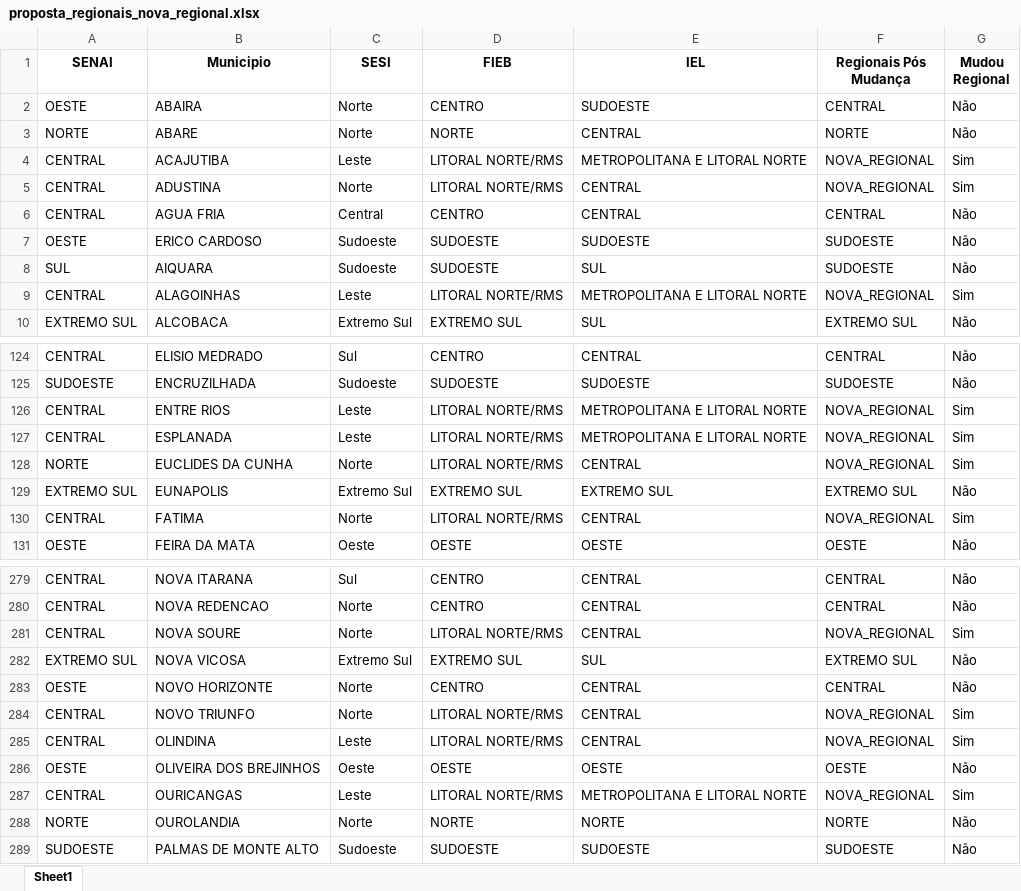
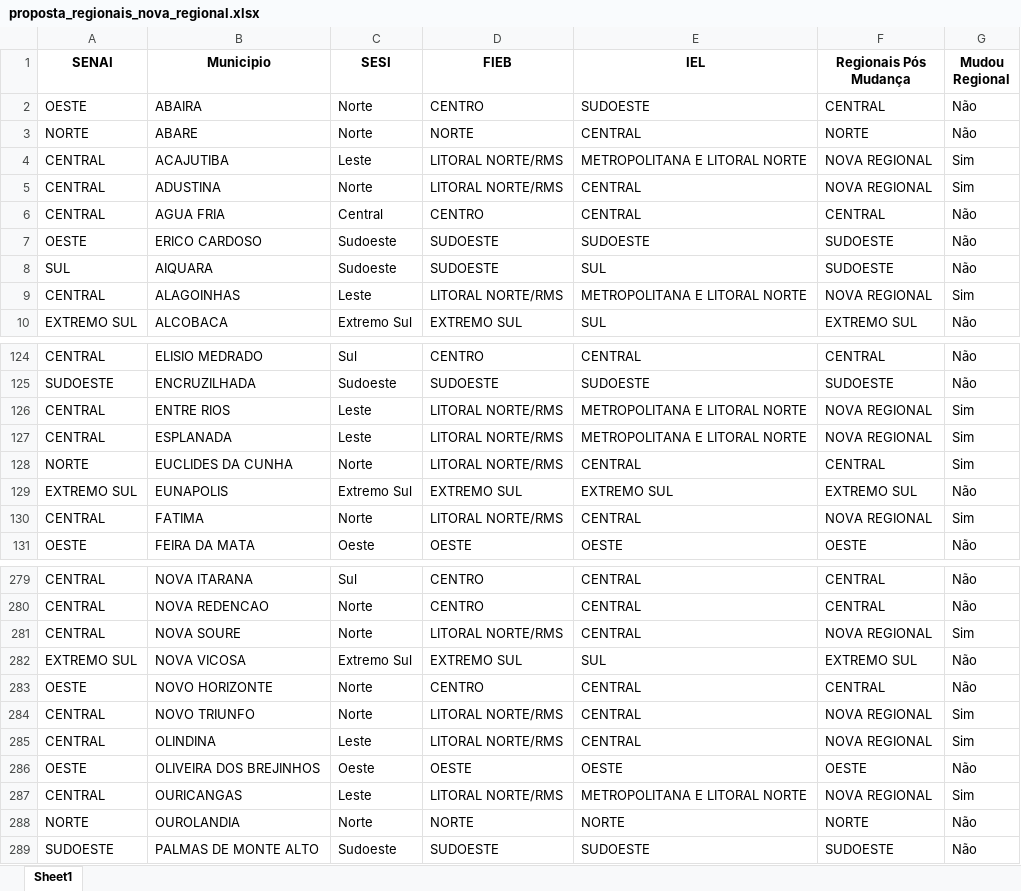
Before and after one commit to observatoriofieb/Regionais, an Excel workbook: proposta_regionais_nova_regional.xlsx, sheet Sheet1, drawn as a sheet; only a part is shown, gaps mark what is left out; values as stored, in another font and other column widths than the file's, no borders; the diff covers the shown part only; the diff names each change by its address in the sheet, - before the commit and + after, or states it on an @@ line.

```diff
--- a/proposta_regionais_nova_regional.xlsx (sheet Sheet1)
+++ b/proposta_regionais_nova_regional.xlsx (sheet Sheet1)
-F4:F5 (Regionais Pós Mudança): NOVA_REGIONAL
+F4:F5 (Regionais Pós Mudança): NOVA REGIONAL
-F9 (Regionais Pós Mudança): NOVA_REGIONAL
+F9 (Regionais Pós Mudança): NOVA REGIONAL
-F126:F127 (Regionais Pós Mudança): NOVA_REGIONAL
+F126:F127 (Regionais Pós Mudança): NOVA REGIONAL
-F128 (Regionais Pós Mudança): NOVA_REGIONAL
+F128 (Regionais Pós Mudança): CENTRAL
-F130 (Regionais Pós Mudança): NOVA_REGIONAL
+F130 (Regionais Pós Mudança): NOVA REGIONAL
-F281 (Regionais Pós Mudança): NOVA_REGIONAL
+F281 (Regionais Pós Mudança): NOVA REGIONAL
-F284:F285 (Regionais Pós Mudança): NOVA_REGIONAL
+F284:F285 (Regionais Pós Mudança): NOVA REGIONAL
-F287 (Regionais Pós Mudança): NOVA_REGIONAL
+F287 (Regionais Pós Mudança): NOVA REGIONAL
```
Also changed, not shown: 29 edited cells elsewhere in this sheet, 3 other files.
